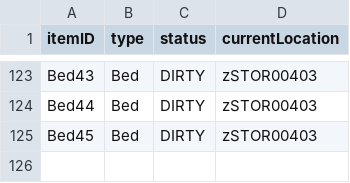
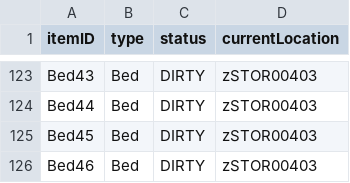
Before and after one commit to CS3733-D22-Team-Z/Iteration4, a CSV file: MedicalEquipment.csv, drawn as a sheet; only a part is shown, gaps mark what is left out; the diff names each change by its address in the sheet, - before the commit and + after, or states it on an @@ line.

Commit message:
create alerts upon dirty requirements

```diff
--- a/MedicalEquipment.csv
+++ b/MedicalEquipment.csv
+row 126: Bed46 | Bed | DIRTY | zSTOR00403
```
Also changed, not shown: 5 other files.
